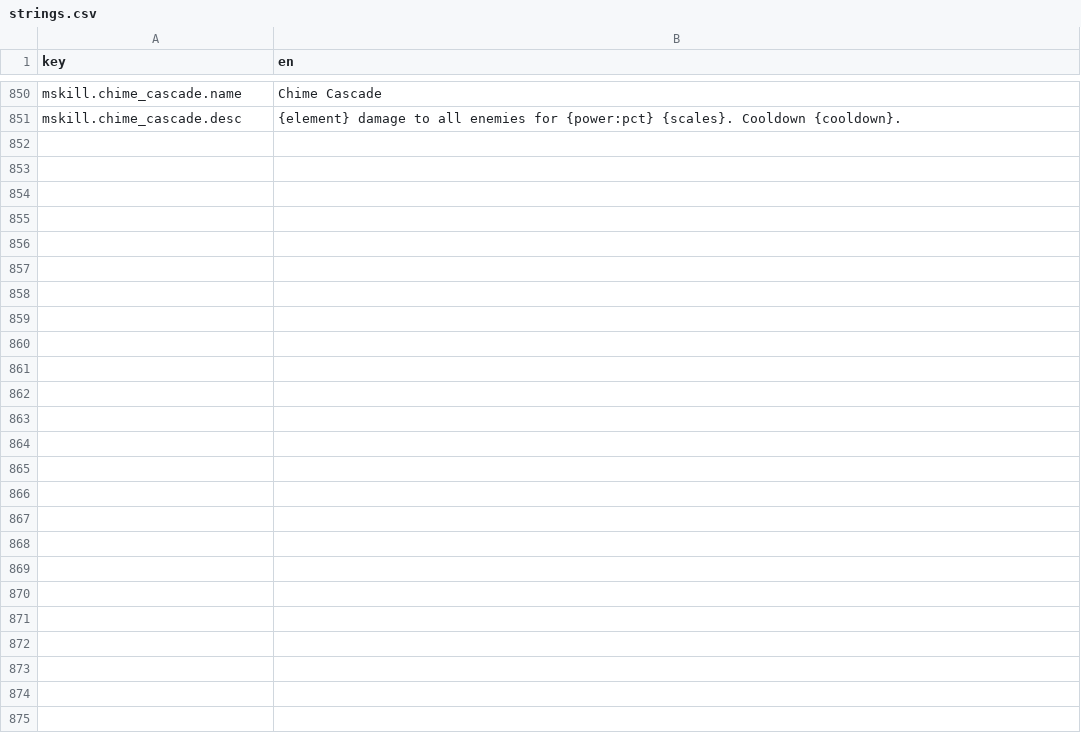
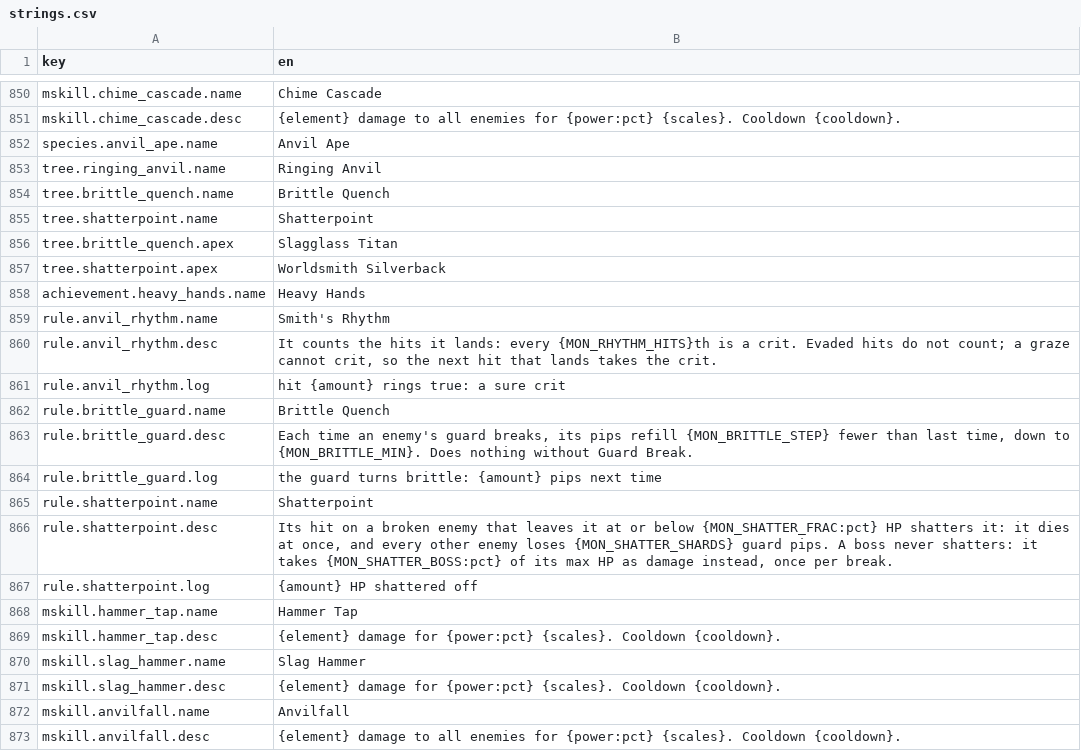
Before and after one commit to kjew2/MonStack, a CSV file: content_src/strings.csv, drawn as a sheet; only a part is shown, gaps mark what is left out.

```diff
--- a/content_src/strings.csv
+++ b/content_src/strings.csv
@@ -851 +851,23 @@ mskill.chime_cascade.name,Chime Cascade
 mskill.chime_cascade.desc,{element} damage to all enemies for {power:pct} {scales}. Cooldown {cooldown}.
+species.anvil_ape.name,Anvil Ape
+tree.ringing_anvil.name,Ringing Anvil
+tree.brittle_quench.name,Brittle Quench
+tree.shatterpoint.name,Shatterpoint
+tree.brittle_quench.apex,Slagglass Titan
+tree.shatterpoint.apex,Worldsmith Silverback
+achievement.heavy_hands.name,Heavy Hands
+rule.anvil_rhythm.name,Smith's Rhythm
+rule.anvil_rhythm.desc,"It counts the hits it lands: every {MON_RHYTHM_HITS}th is a crit. Evaded hits do not count; a graze cannot crit, so the next hit that lands takes the crit."
+rule.anvil_rhythm.log,hit {amount} rings true: a sure crit
+rule.brittle_guard.name,Brittle Quench
+rule.brittle_guard.desc,"Each time an enemy's guard breaks, its pips refill {MON_BRITTLE_STEP} fewer than last time, down to {MON_BRITTLE_MIN}. Does nothing without Guard Break."
+rule.brittle_guard.log,the guard turns brittle: {amount} pips next time
+rule.shatterpoint.name,Shatterpoint
+rule.shatterpoint.desc,"Its hit on a broken enemy that leaves it at or below {MON_SHATTER_FRAC:pct} HP shatters it: it dies at once, and every other enemy loses {MON_SHATTER_SHARDS} guard pips. A boss never shatters: it takes {MON_SHATTER_BOSS:pct} of its max HP as damage instead, once per break."
+rule.shatterpoint.log,{amount} HP shattered off
+mskill.hammer_tap.name,Hammer Tap
+mskill.hammer_tap.desc,{element} damage for {power:pct} {scales}. Cooldown {cooldown}.
+mskill.slag_hammer.name,Slag Hammer
+mskill.slag_hammer.desc,{element} damage for {power:pct} {scales}. Cooldown {cooldown}.
+mskill.anvilfall.name,Anvilfall
+mskill.anvilfall.desc,{element} damage to all enemies for {power:pct} {scales}. Cooldown {cooldown}.
```
Also changed, not shown: content_src/chase_conditions.csv, content_src/constants.csv, 44 other files.
